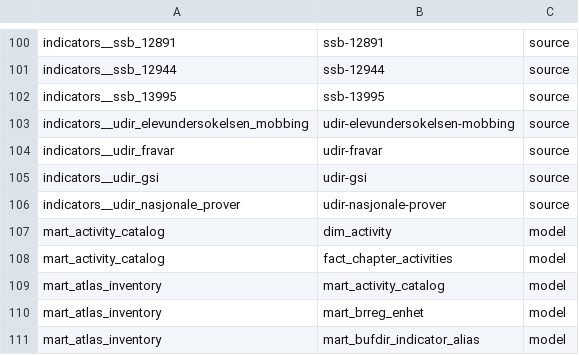
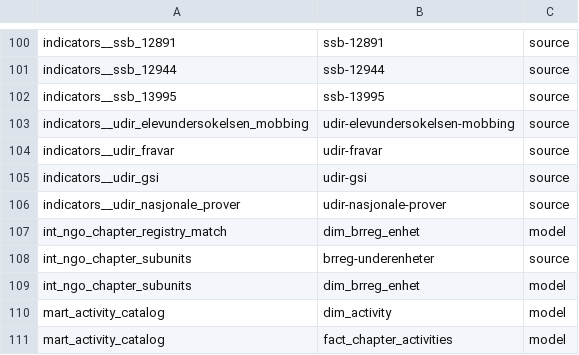
Before and after one commit to terchris/atlas, a CSV file: atlas-data/dbt/seeds/sources/lineage_direct.csv, drawn as a sheet; only a part is shown, gaps mark what is left out; the shorter side is filled out with more unchanged rows.

```diff
--- a/atlas-data/dbt/seeds/sources/lineage_direct.csv
+++ b/atlas-data/dbt/seeds/sources/lineage_direct.csv
@@ -106,2 +106,5 @@ indicators__udir_gsi,udir-gsi,source
 indicators__udir_nasjonale_prover,udir-nasjonale-prover,source
+int_ngo_chapter_registry_match,dim_brreg_enhet,model
+int_ngo_chapter_subunits,brreg-underenheter,source
+int_ngo_chapter_subunits,dim_brreg_enhet,model
 mart_activity_catalog,dim_activity,model
```
Also changed, not shown: atlas-data/dbt/seeds/sources/lineage.csv, 1 other file.
